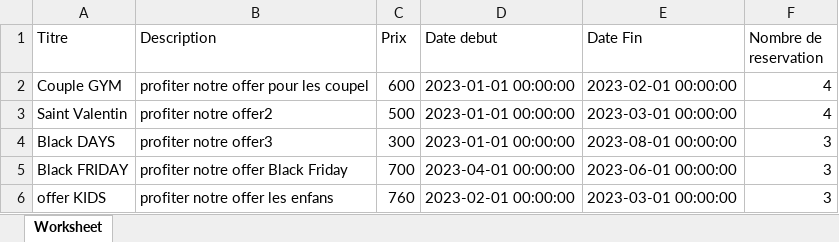
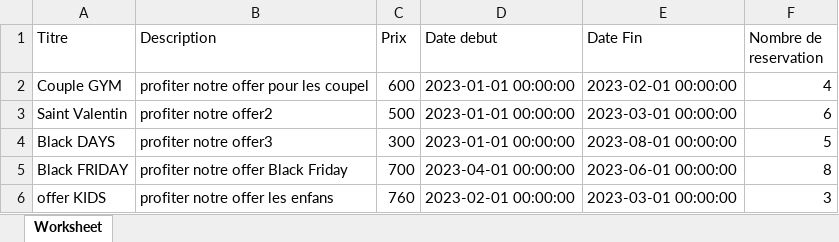
Before and after one commit to aminmguidich/FitFlex-web-app, an Excel workbook: public/uploads/offer/excel.xlsx, sheet Worksheet, drawn as a sheet; values as stored, in another font and other column widths than the file's, no borders; the diff names each change by its address in the sheet, - before the commit and + after, or states it on an @@ line.

```diff
--- a/public/uploads/offer/excel.xlsx (sheet Worksheet)
+++ b/public/uploads/offer/excel.xlsx (sheet Worksheet)
-F3 (Nombre de reservation): 4
+F3 (Nombre de reservation): 6
-F4 (Nombre de reservation): 3
+F4 (Nombre de reservation): 5
-F5 (Nombre de reservation): 3
+F5 (Nombre de reservation): 8
```
Also changed, not shown: 5 other files.
